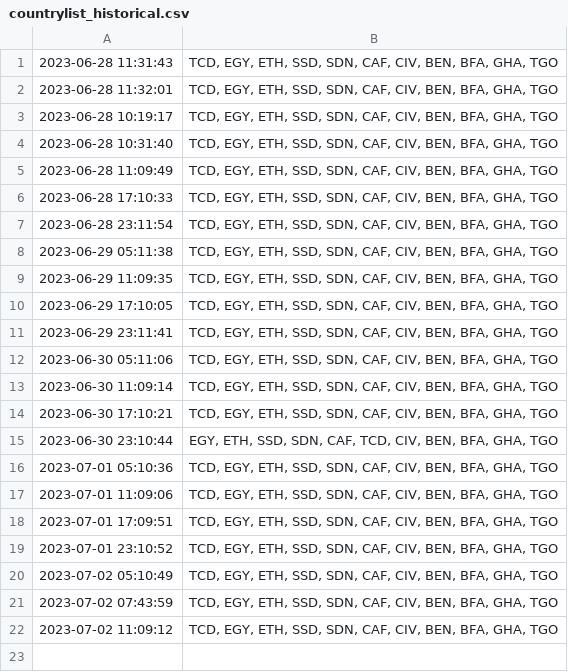
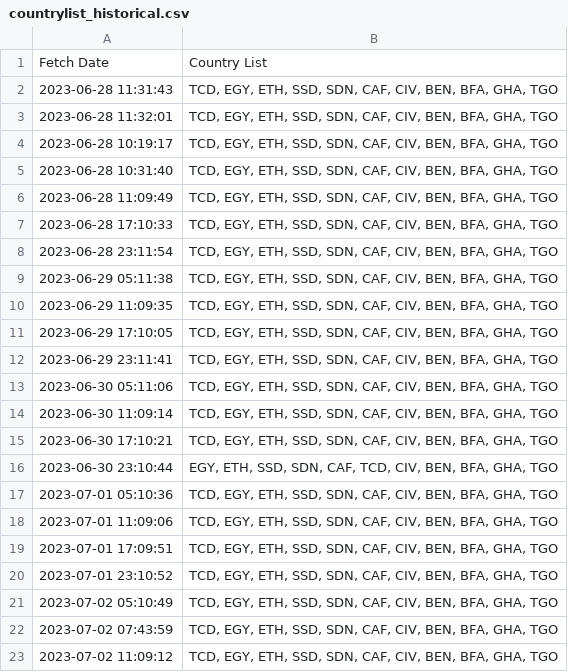
Before and after one commit to rvibek/countrylist, a CSV file: countrylist_historical.csv, drawn as a sheet; the diff names each change by its address in the sheet, - before the commit and + after, or states it on an @@ line.

Commit message:
updated

```diff
--- a/countrylist_historical.csv
+++ b/countrylist_historical.csv
+row 1: Fetch Date | Country List
```
